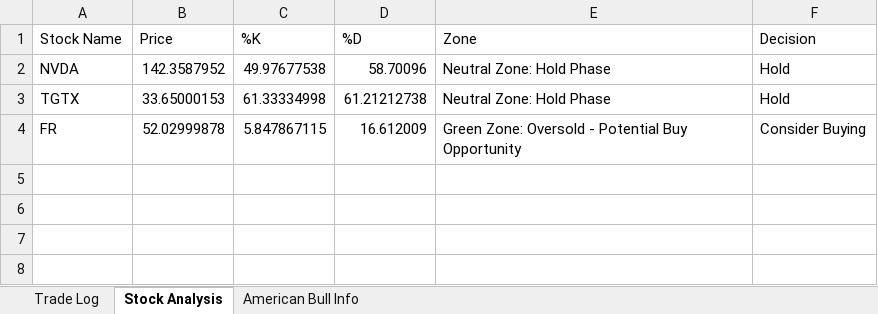
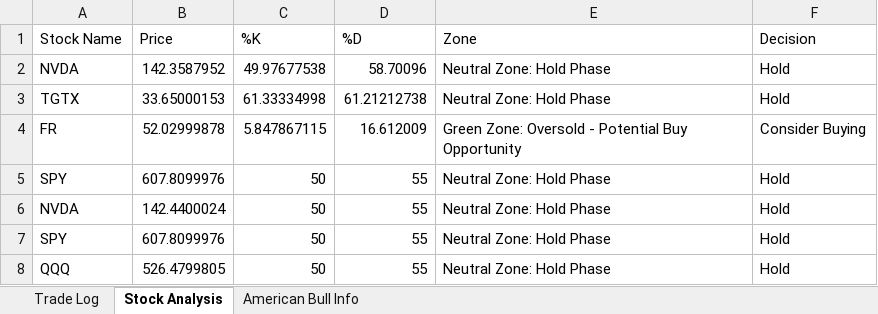
Before and after one commit to SumayKalra/StockBot, an Excel workbook: app/trade_log.xlsx, sheet Stock Analysis, drawn as a sheet; values as stored, in another font and other column widths than the file's, no borders; the diff names each change by its address in the sheet, - before the commit and + after, or states it on an @@ line.

```diff
--- a/app/trade_log.xlsx (sheet Stock Analysis)
+++ b/app/trade_log.xlsx (sheet Stock Analysis)
+row 5: SPY | 607.8099976 | 50 | 55 | Neutral Zone: Hold Phase | Hold
+row 6: NVDA | 142.4400024 | 50 | 55 | Neutral Zone: Hold Phase | Hold
+row 7: SPY | 607.8099976 | 50 | 55 | Neutral Zone: Hold Phase | Hold
+row 8: QQQ | 526.4799805 | 50 | 55 | Neutral Zone: Hold Phase | Hold
```
Also changed, not shown: sheet American Bull Info, 1 other file.
